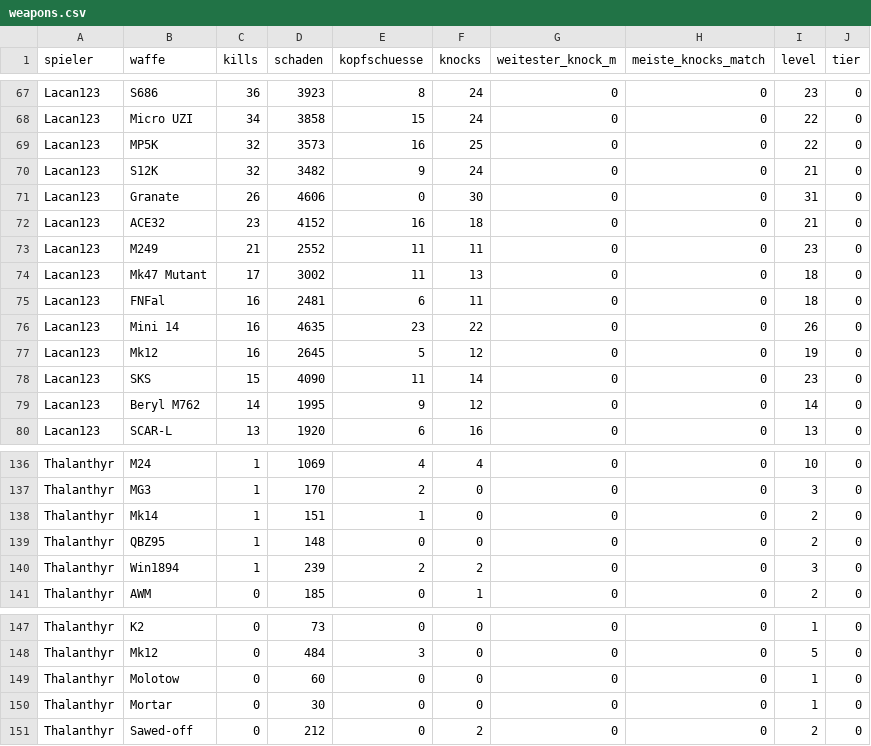
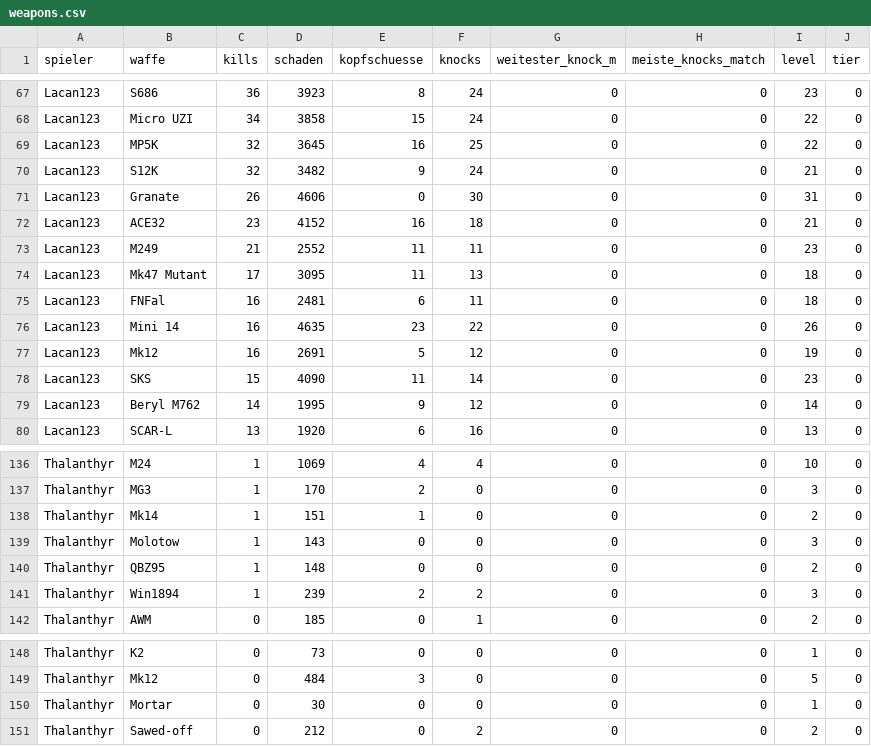
Before and after one commit to realembo88/S-404, a CSV file: weapons.csv, drawn as a sheet; only a part is shown, gaps mark what is left out; the diff covers the shown part only.

```diff
--- a/weapons.csv
+++ b/weapons.csv
@@ -68,3 +68,3 @@ Lacan123;S686;36;3923;8;24;0;0;23;0
 Lacan123;Micro UZI;34;3858;15;24;0;0;22;0
-Lacan123;MP5K;32;3573;16;25;0;0;22;0
+Lacan123;MP5K;32;3645;16;25;0;0;22;0
 Lacan123;S12K;32;3482;9;24;0;0;21;0
@@ -73,6 +73,6 @@ Lacan123;ACE32;23;4152;16;18;0;0;21;0
 Lacan123;M249;21;2552;11;11;0;0;23;0
-Lacan123;Mk47 Mutant;17;3002;11;13;0;0;18;0
+Lacan123;Mk47 Mutant;17;3095;11;13;0;0;18;0
 Lacan123;FNFal;16;2481;6;11;0;0;18;0
 Lacan123;Mini 14;16;4635;23;22;0;0;26;0
-Lacan123;Mk12;16;2645;5;12;0;0;19;0
+Lacan123;Mk12;16;2691;5;12;0;0;19;0
 Lacan123;SKS;15;4090;11;14;0;0;23;0
@@ -138,2 +138,3 @@ Thalanthyr;MG3;1;170;2;0;0;0;3;0
 Thalanthyr;Mk14;1;151;1;0;0;0;2;0
+Thalanthyr;Molotow;1;143;0;0;0;0;3;0
 Thalanthyr;QBZ95;1;148;0;0;0;0;2;0
@@ -148,3 +149,2 @@ Thalanthyr;K2;0;73;0;0;0;0;1;0
 Thalanthyr;Mk12;0;484;3;0;0;0;5;0
-Thalanthyr;Molotow;0;60;0;0;0;0;1;0
 Thalanthyr;Mortar;0;30;0;0;0;0;1;0
```
Also changed, not shown: 3 added rows, 3 removed rows and 13 edited cells elsewhere in this file, pubg_matches.csv, 1 other file.
